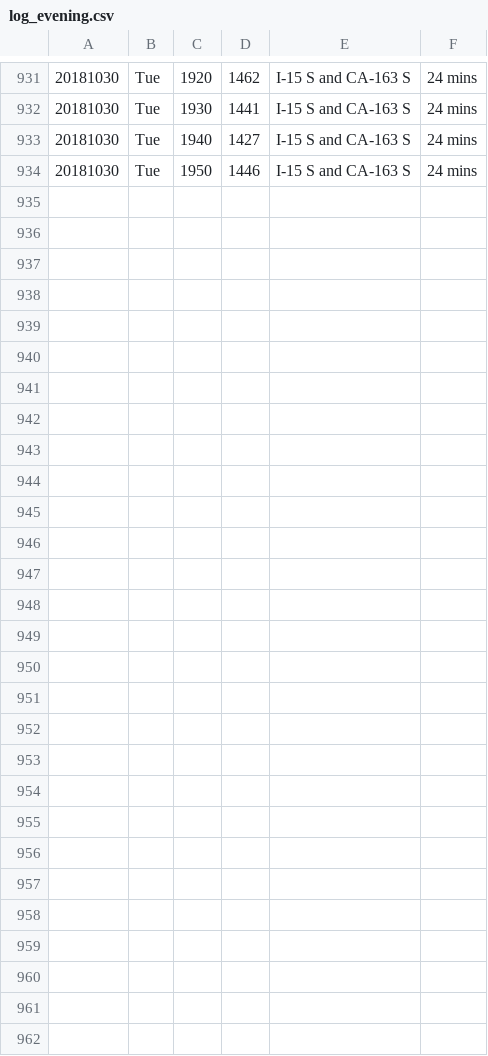
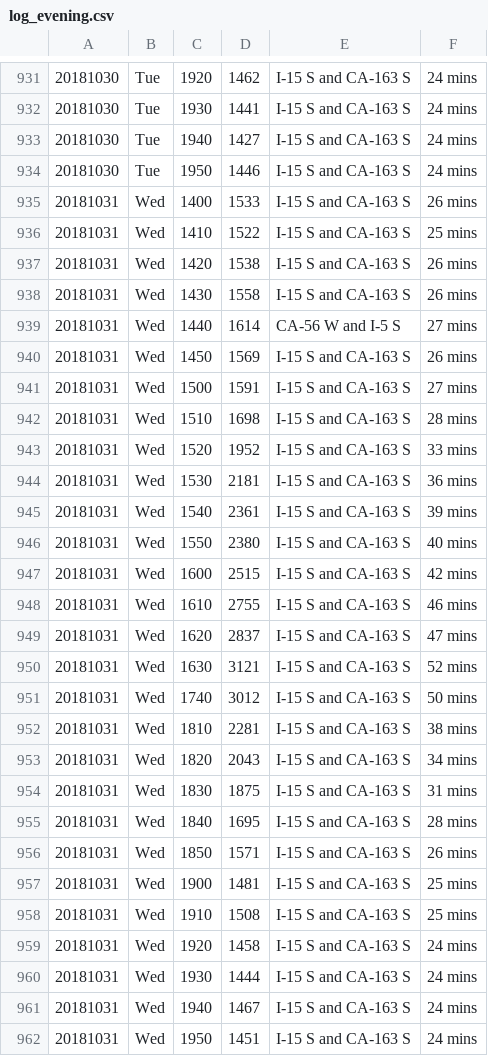
Before and after one commit to jamesarmenta/commute-time, a CSV file: log_evening.csv, drawn as a sheet; only a part is shown, gaps mark what is left out; the diff names each change by its address in the sheet, - before the commit and + after, or states it on an @@ line.

Commit message:
Commute data and updated averages for 20181031

```diff
--- a/log_evening.csv
+++ b/log_evening.csv
+row 935: 20181031 | Wed | 1400 | 1533 | I-15 S and CA-163 S | 26 mins
+row 936: 20181031 | Wed | 1410 | 1522 | I-15 S and CA-163 S | 25 mins
+row 937: 20181031 | Wed | 1420 | 1538 | I-15 S and CA-163 S | 26 mins
+row 938: 20181031 | Wed | 1430 | 1558 | I-15 S and CA-163 S | 26 mins
+row 939: 20181031 | Wed | 1440 | 1614 | CA-56 W and I-5 S | 27 mins
+row 940: 20181031 | Wed | 1450 | 1569 | I-15 S and CA-163 S | 26 mins
+row 941: 20181031 | Wed | 1500 | 1591 | I-15 S and CA-163 S | 27 mins
+row 942: 20181031 | Wed | 1510 | 1698 | I-15 S and CA-163 S | 28 mins
+row 943: 20181031 | Wed | 1520 | 1952 | I-15 S and CA-163 S | 33 mins
+row 944: 20181031 | Wed | 1530 | 2181 | I-15 S and CA-163 S | 36 mins
+row 945: 20181031 | Wed | 1540 | 2361 | I-15 S and CA-163 S | 39 mins
+row 946: 20181031 | Wed | 1550 | 2380 | I-15 S and CA-163 S | 40 mins
+row 947: 20181031 | Wed | 1600 | 2515 | I-15 S and CA-163 S | 42 mins
+row 948: 20181031 | Wed | 1610 | 2755 | I-15 S and CA-163 S | 46 mins
+row 949: 20181031 | Wed | 1620 | 2837 | I-15 S and CA-163 S | 47 mins
+row 950: 20181031 | Wed | 1630 | 3121 | I-15 S and CA-163 S | 52 mins
+row 951: 20181031 | Wed | 1740 | 3012 | I-15 S and CA-163 S | 50 mins
+row 952: 20181031 | Wed | 1810 | 2281 | I-15 S and CA-163 S | 38 mins
+row 953: 20181031 | Wed | 1820 | 2043 | I-15 S and CA-163 S | 34 mins
+row 954: 20181031 | Wed | 1830 | 1875 | I-15 S and CA-163 S | 31 mins
+row 955: 20181031 | Wed | 1840 | 1695 | I-15 S and CA-163 S | 28 mins
+row 956: 20181031 | Wed | 1850 | 1571 | I-15 S and CA-163 S | 26 mins
+row 957: 20181031 | Wed | 1900 | 1481 | I-15 S and CA-163 S | 25 mins
+row 958: 20181031 | Wed | 1910 | 1508 | I-15 S and CA-163 S | 25 mins
+row 959: 20181031 | Wed | 1920 | 1458 | I-15 S and CA-163 S | 24 mins
+row 960: 20181031 | Wed | 1930 | 1444 | I-15 S and CA-163 S | 24 mins
+row 961: 20181031 | Wed | 1940 | 1467 | I-15 S and CA-163 S | 24 mins
+row 962: 20181031 | Wed | 1950 | 1451 | I-15 S and CA-163 S | 24 mins
```
Also changed, not shown: log_morning.csv, 2 other files.
